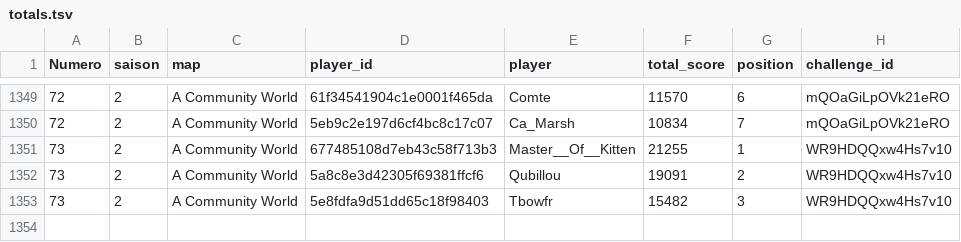
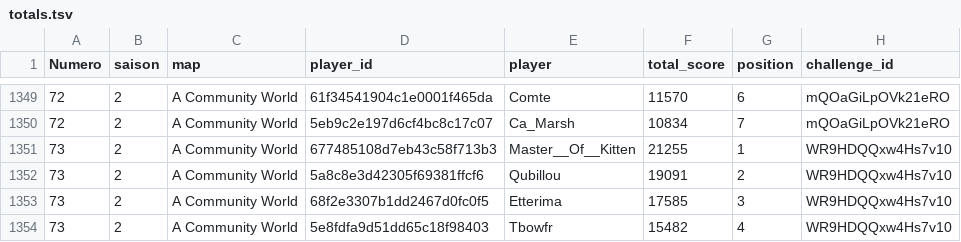
Before and after one commit to ComteUnderscoreL/geostats, a TSV file: data/totals.tsv, drawn as a sheet; only a part is shown, gaps mark what is left out.

```diff
--- a/data/totals.tsv
+++ b/data/totals.tsv
@@ -1352,2 +1352,3 @@ Numero	saison	map	player_id	player	total_score	position	challenge_id
 73	2	A Community World	5a8c8e3d42305f69381ffcf6	Qubillou	19091	2	WR9HDQQxw4Hs7v10
-73	2	A Community World	5e8fdfa9d51dd65c18f98403	Tbowfr	15482	3	WR9HDQQxw4Hs7v10
+73	2	A Community World	68f2e3307b1dd2467d0fc0f5	Etterima	17585	3	WR9HDQQxw4Hs7v10
+73	2	A Community World	5e8fdfa9d51dd65c18f98403	Tbowfr	15482	4	WR9HDQQxw4Hs7v10
```
Also changed, not shown: data/rounds.tsv.
